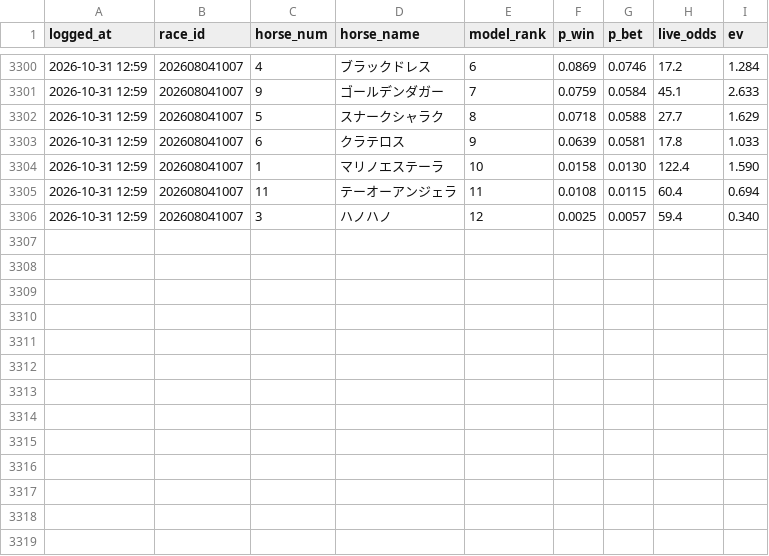
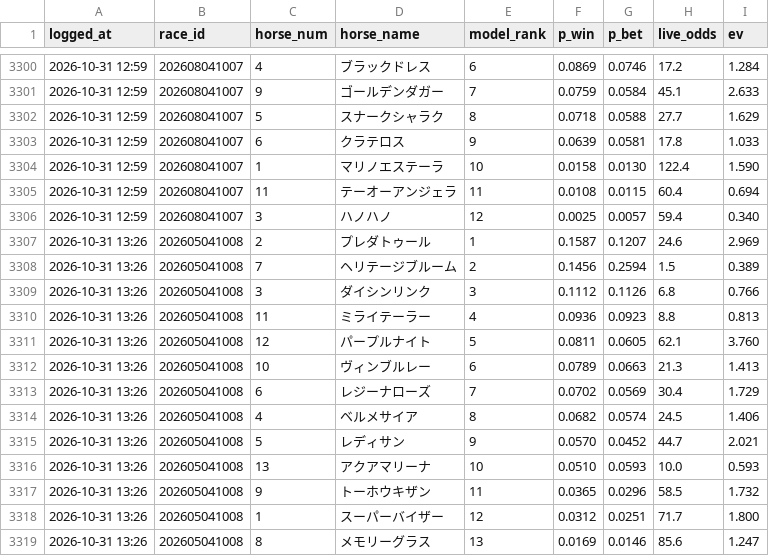
Before and after one commit to sajicosaji/keiba-prediction, a CSV file: data/pred_log/2026-10.csv, drawn as a sheet; only a part is shown, gaps mark what is left out; the diff names each change by its address in the sheet, - before the commit and + after, or states it on an @@ line.

```diff
--- a/data/pred_log/2026-10.csv
+++ b/data/pred_log/2026-10.csv
+row 3307: 2026-10-31 13:26 | 202605041008 | 2 | プレダトゥール | 1 | 0.1587 | 0.1207 | 24.6 | 2.969
+row 3308: 2026-10-31 13:26 | 202605041008 | 7 | ヘリテージブルーム | 2 | 0.1456 | 0.2594 | 1.5 | 0.389
+row 3309: 2026-10-31 13:26 | 202605041008 | 3 | ダイシンリンク | 3 | 0.1112 | 0.1126 | 6.8 | 0.766
+row 3310: 2026-10-31 13:26 | 202605041008 | 11 | ミライテーラー | 4 | 0.0936 | 0.0923 | 8.8 | 0.813
+row 3311: 2026-10-31 13:26 | 202605041008 | 12 | パープルナイト | 5 | 0.0811 | 0.0605 | 62.1 | 3.760
+row 3312: 2026-10-31 13:26 | 202605041008 | 10 | ヴィンブルレー | 6 | 0.0789 | 0.0663 | 21.3 | 1.413
+row 3313: 2026-10-31 13:26 | 202605041008 | 6 | レジーナローズ | 7 | 0.0702 | 0.0569 | 30.4 | 1.729
+row 3314: 2026-10-31 13:26 | 202605041008 | 4 | ベルメサイア | 8 | 0.0682 | 0.0574 | 24.5 | 1.406
+row 3315: 2026-10-31 13:26 | 202605041008 | 5 | レディサン | 9 | 0.0570 | 0.0452 | 44.7 | 2.021
+row 3316: 2026-10-31 13:26 | 202605041008 | 13 | アクアマリーナ | 10 | 0.0510 | 0.0593 | 10.0 | 0.593
+row 3317: 2026-10-31 13:26 | 202605041008 | 9 | トーホウキザン | 11 | 0.0365 | 0.0296 | 58.5 | 1.732
+row 3318: 2026-10-31 13:26 | 202605041008 | 1 | スーパーバイザー | 12 | 0.0312 | 0.0251 | 71.7 | 1.800
+row 3319: 2026-10-31 13:26 | 202605041008 | 8 | メモリーグラス | 13 | 0.0169 | 0.0146 | 85.6 | 1.247
```
Also changed, not shown: data/bet_log.csv, data/race_info/2026-10.csv, 3 other files.
